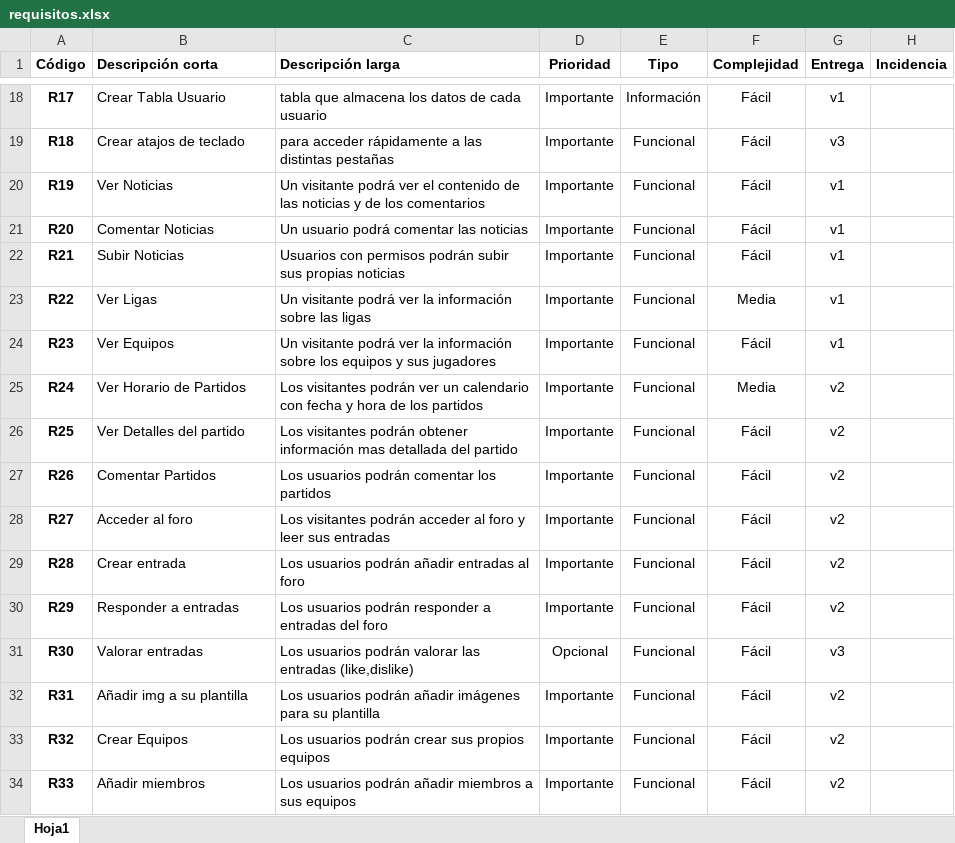
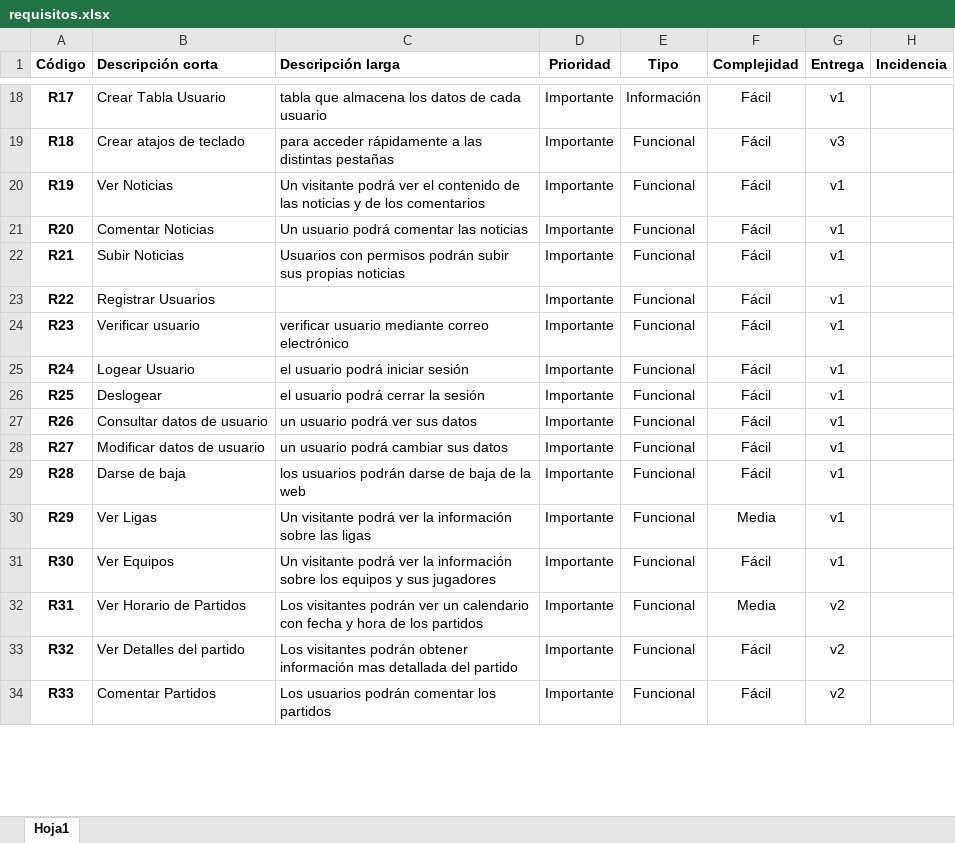
Before and after one commit to danitoro97/propuesta, an Excel workbook: requisitos.xlsx, sheet Hoja1, drawn as a sheet; only a part is shown, gaps mark what is left out; values as stored, in another font and other column widths than the file's, no borders; the diff covers the shown part only; the diff names each change by its address in the sheet, - before the commit and + after, or states it on an @@ line.

```diff
--- a/requisitos.xlsx (sheet Hoja1)
+++ b/requisitos.xlsx (sheet Hoja1)
-B23 (Descripción corta): Ver Ligas
+B23 (Descripción corta): Registrar Usuarios
-C23 (Descripción larga): Un visitante podrá ver la información sobre las ligas
+C23 (Descripción larga): (empty)
-F23 (Complejidad): Media
+F23 (Complejidad): Fácil
-B24 (Descripción corta): Ver Equipos
+B24 (Descripción corta): Verificar usuario
-C24 (Descripción larga): Un visitante podrá ver la información sobre los equipos y sus jugadores
+C24 (Descripción larga): verificar usuario mediante correo electrónico
-B25 (Descripción corta): Ver Horario de Partidos
+B25 (Descripción corta): Logear Usuario
-C25 (Descripción larga): Los visitantes podrán ver un calendario con fecha y hora de los partidos
+C25 (Descripción larga): el usuario podrá iniciar sesión
-F25 (Complejidad): Media
+F25 (Complejidad): Fácil
-G25:G30 (Entrega): v2
+G25:G30 (Entrega): v1
-B26 (Descripción corta): Ver Detalles del partido
+B26 (Descripción corta): Deslogear
-C26 (Descripción larga): Los visitantes podrán obtener información mas detallada del partido
+C26 (Descripción larga): el usuario podrá cerrar la sesión
-B27 (Descripción corta): Comentar Partidos
+B27 (Descripción corta): Consultar datos de usuario
-C27 (Descripción larga): Los usuarios podrán comentar los partidos
+C27 (Descripción larga): un usuario podrá ver sus datos
-B28 (Descripción corta): Acceder al foro
+B28 (Descripción corta): Modificar datos de usuario
-C28 (Descripción larga): Los visitantes podrán acceder al foro y leer sus entradas
+C28 (Descripción larga): un usuario podrá cambiar sus datos
-B29 (Descripción corta): Crear entrada
+B29 (Descripción corta): Darse de baja
-C29 (Descripción larga): Los usuarios podrán añadir entradas al foro
+C29 (Descripción larga): los usuarios podrán darse de baja de la web
-B30 (Descripción corta): Responder a entradas
+B30 (Descripción corta): Ver Ligas
-C30 (Descripción larga): Los usuarios podrán responder a entradas del foro
+C30 (Descripción larga): Un visitante podrá ver la información sobre las ligas
-F30 (Complejidad): Fácil
+F30 (Complejidad): Media
-B31 (Descripción corta): Valorar entradas
+B31 (Descripción corta): Ver Equipos
-C31 (Descripción larga): Los usuarios podrán valorar las entradas (like,dislike)
+C31 (Descripción larga): Un visitante podrá ver la información sobre los equipos y sus jugadores
-D31 (Prioridad): Opcional
+D31 (Prioridad): Importante
-G31 (Entrega): v3
+G31 (Entrega): v1
-B32 (Descripción corta): Añadir img a su plantilla
+B32 (Descripción corta): Ver Horario de Partidos
-C32 (Descripción larga): Los usuarios podrán añadir imágenes para su plantilla
+C32 (Descripción larga): Los visitantes podrán ver un calendario con fecha y hora de los partidos
-F32 (Complejidad): Fácil
+F32 (Complejidad): Media
-B33 (Descripción corta): Crear Equipos
+B33 (Descripción corta): Ver Detalles del partido
-C33 (Descripción larga): Los usuarios podrán crear sus propios equipos
+C33 (Descripción larga): Los visitantes podrán obtener información mas detallada del partido
-B34 (Descripción corta): Añadir miembros
+B34 (Descripción corta): Comentar Partidos
-C34 (Descripción larga): Los usuarios podrán añadir miembros a sus equipos
+C34 (Descripción larga): Los usuarios podrán comentar los partidos
```
Also changed, not shown: 10 added rows and 85 edited cells elsewhere in this sheet, 3 other files.
